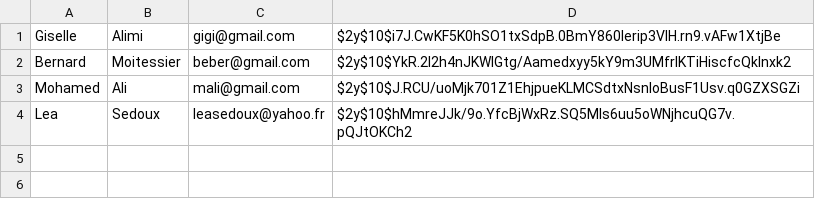
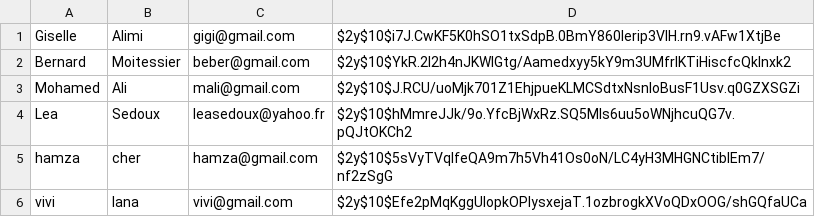
Before and after one commit to CherHamza/projetPHP, a CSV file: src/datas/users.csv, drawn as a sheet.

Commit message:
Login & logout done (working well) + create new user (CRUD) done

```diff
--- a/src/datas/users.csv
+++ b/src/datas/users.csv
@@ -4 +4,3 @@ Mohamed;Ali;mali@gmail.com;$2y$10$J.RCU/uoMjk701Z1EhjpueKLMCSdtxNsnloBusF1Usv.q0
 Lea;Sedoux;leasedoux@yahoo.fr;$2y$10$hMmreJJk/9o.YfcBjWxRz.SQ5MIs6uu5oWNjhcuQG7v.pQJtOKCh2
+hamza;cher;hamza@gmail.com;$2y$10$5sVyTVqlfeQA9m7h5Vh41Os0oN/LC4yH3MHGNCtiblEm7/nf2zSgG
+vivi;lana;vivi@gmail.com;$2y$10$Efe2pMqKggUlopkOPlysxejaT.1ozbrogkXVoQDxOOG/shGQfaUCa
```
Also changed, not shown: 9 other files.
